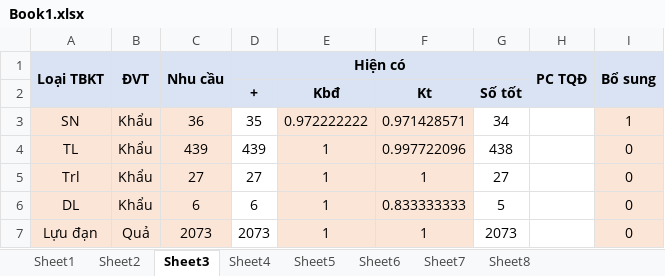
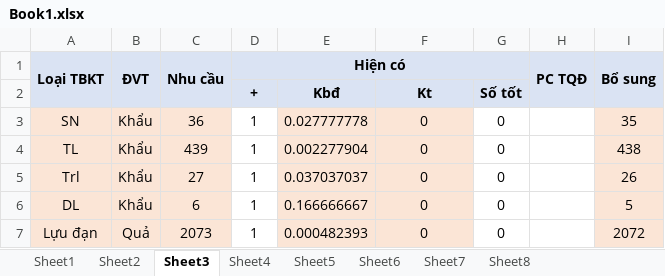
Before and after one commit to dth6323/BoDoiApp, an Excel workbook: Resources/Sheet/Book1.xlsx, sheet Sheet3, drawn as a sheet; values as stored, in another font and other column widths than the file's, no borders; the diff names each change by its address in the sheet, - before the commit and + after, or states it on an @@ line.

```diff
--- a/Resources/Sheet/Book1.xlsx (sheet Sheet3)
+++ b/Resources/Sheet/Book1.xlsx (sheet Sheet3)
-D3 (Hiện có): 35
+D3 (Hiện có): 1
-E3: 0.972222222
+E3: 0.027777778
-F3: 0.971428571
+F3: 0
-G3: 34
+G3: 0
-I3 (Bổ sung): 1
+I3 (Bổ sung): 35
-D4 (Hiện có): 439
+D4 (Hiện có): 1
-E4: 1
+E4: 0.002277904
-F4: 0.997722096
+F4: 0
-G4: 438
+G4: 0
-I4 (Bổ sung): 0
+I4 (Bổ sung): 438
-D5 (Hiện có): 27
+D5 (Hiện có): 1
-E5: 1
+E5: 0.037037037
-F5: 1
+F5: 0
-G5: 27
+G5: 0
-I5 (Bổ sung): 0
+I5 (Bổ sung): 26
-D6 (Hiện có): 6
+D6 (Hiện có): 1
-E6: 1
+E6: 0.166666667
-F6: 0.833333333
+F6: 0
-G6: 5
+G6: 0
-I6 (Bổ sung): 0
+I6 (Bổ sung): 5
-D7 (Hiện có): 2073
+D7 (Hiện có): 1
-E7: 1
+E7: 0.000482393
-F7: 1
+F7: 0
-G7: 2073
+G7: 0
-I7 (Bổ sung): 0
+I7 (Bổ sung): 2072
```
Also changed, not shown: sheet Sheet5, 17 other files.
